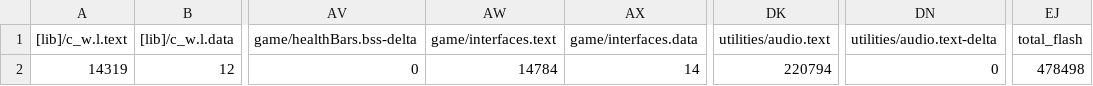
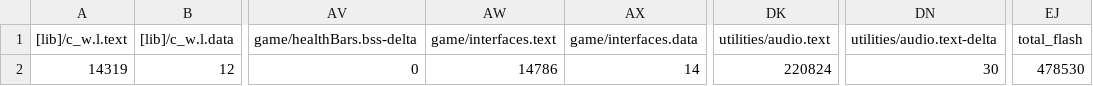
Before and after one commit to MattHua04/STAR_WARS, a CSV file: BUILD/LPC1768/ARMC6/P2-2_map.csv, drawn as a sheet; only a part is shown, gaps mark what is left out; the diff names each change by its address in the sheet, - before the commit and + after, or states it on an @@ line.

```diff
--- a/BUILD/LPC1768/ARMC6/P2-2_map.csv
+++ b/BUILD/LPC1768/ARMC6/P2-2_map.csv
-AW2 (game/interfaces.text): 14784
+AW2 (game/interfaces.text): 14786
-DK2 (utilities/audio.text): 220794
+DK2 (utilities/audio.text): 220824
-DN2 (utilities/audio.text-delta): 0
+DN2 (utilities/audio.text-delta): 30
-EJ2 (total_flash): 478498
+EJ2 (total_flash): 478530
```
Also changed, not shown: 10 other files.
